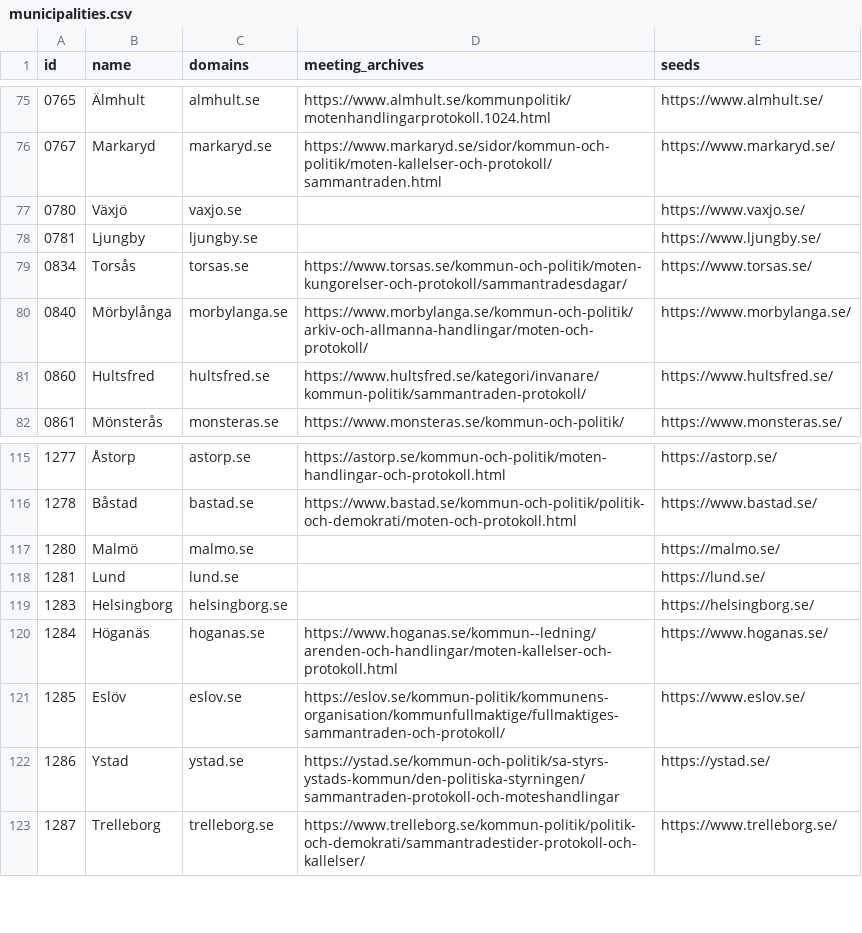
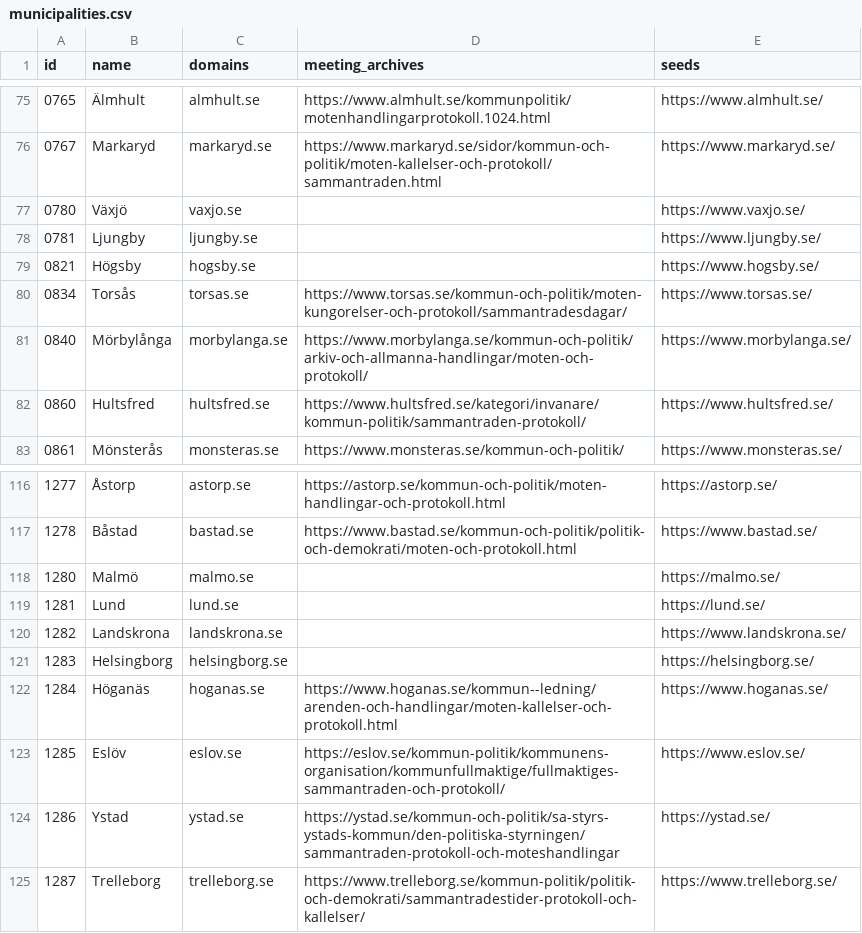
Before and after one commit to Mihagley/Scraping_Swedish_elderly_care, a CSV file: research/municipalities.csv, drawn as a sheet; only a part is shown, gaps mark what is left out; the diff names each change by its address in the sheet, - before the commit and + after, or states it on an @@ line.

Commit message:
Restore complete 290-municipality registry

```diff
--- a/research/municipalities.csv
+++ b/research/municipalities.csv
+row 79: 0821 | Högsby | hogsby.se |  | https://www.hogsby.se/
+row 120: 1282 | Landskrona | landskrona.se |  | https://www.landskrona.se/
```
